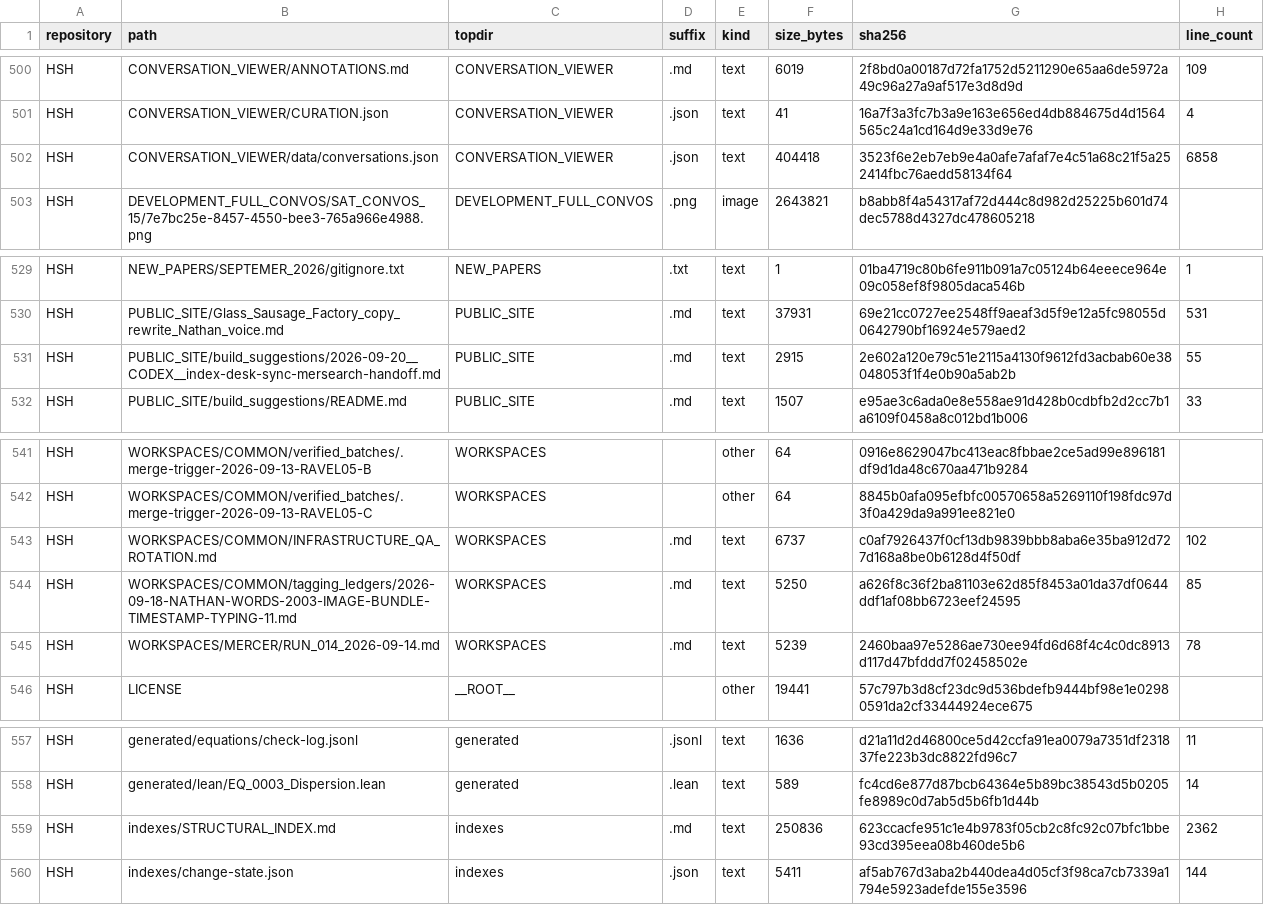
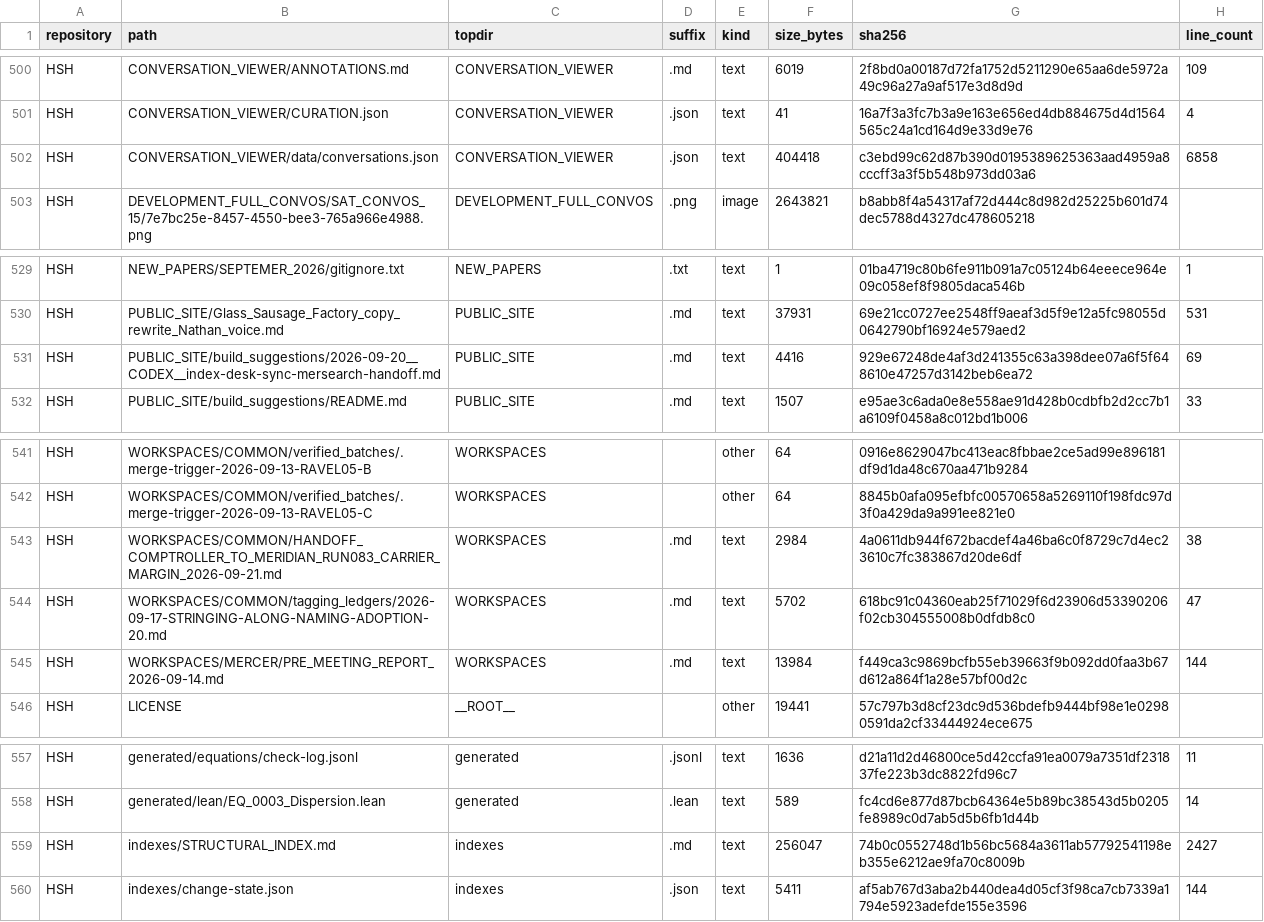
Before and after one commit to Satobloc/HSH_RESOURCES, a CSV file: SOURCE_INVENTORY/SABLE/source_inventory_run/sample.csv, drawn as a sheet; only a part is shown, gaps mark what is left out.

```diff
--- a/SOURCE_INVENTORY/SABLE/source_inventory_run/sample.csv
+++ b/SOURCE_INVENTORY/SABLE/source_inventory_run/sample.csv
@@ -501,3 +501,3 @@ HSH,CONVERSATION_VIEWER/ANNOTATIONS.md,CONVERSATION_VIEWER,.md,text,6019,2f8bd0a
 HSH,CONVERSATION_VIEWER/CURATION.json,CONVERSATION_VIEWER,.json,text,41,16a7f3a3fc7b3a9e163e656ed4db884675d4d1564565c24a1cd164d9e33d9e76,4
-HSH,CONVERSATION_VIEWER/data/conversations.json,CONVERSATION_VIEWER,.json,text,404418,3523f6e2eb7eb9e4a0afe7afaf7e4c51a68c21f5a252414fbc76aedd58134f64,6858
+HSH,CONVERSATION_VIEWER/data/conversations.json,CONVERSATION_VIEWER,.json,text,404418,c3ebd99c62d87b390d0195389625363aad4959a8cccff3a3f5b548b973dd03a6,6858
 HSH,DEVELOPMENT_FULL_CONVOS/SAT_CONVOS_15/7e7bc25e-8457-4550-bee3-765a966e4988.png,DEVELOPMENT_FULL_CONVOS,.png,image,2643821,b8abb8f4a54317af72d444c8d982d25225b601d74dec5788d4327dc478605218,
@@ -530,3 +530,3 @@ HSH,NEW_PAPERS/SEPTEMER_2026/gitignore.txt,NEW_PAPERS,.txt,text,1,01ba4719c80b6f
 HSH,PUBLIC_SITE/Glass_Sausage_Factory_copy_rewrite_Nathan_voice.md,PUBLIC_SITE,.md,text,37931,69e21cc0727ee2548ff9aeaf3d5f9e12a5fc98055d0642790bf16924e579aed2,531
-HSH,PUBLIC_SITE/build_suggestions/2026-09-20__CODEX__index-desk-sync-mersearch-handoff.md,PUBLIC_SITE,.md,text,2915,2e602a120e79c51e2115a4130f9612fd3acbab60e38048053f1f4e0b90a5ab2b,55
+HSH,PUBLIC_SITE/build_suggestions/2026-09-20__CODEX__index-desk-sync-mersearch-handoff.md,PUBLIC_SITE,.md,text,4416,929e67248de4af3d241355c63a398dee07a6f5f648610e47257d3142beb6ea72,69
 HSH,PUBLIC_SITE/build_suggestions/README.md,PUBLIC_SITE,.md,text,1507,e95ae3c6ada0e8e558ae91d428b0cdbfb2d2cc7b1a6109f0458a8c012bd1b006,33
@@ -542,5 +542,5 @@ HSH,WORKSPACES/COMMON/verified_batches/.merge-trigger-2026-09-13-RAVEL05-B,WORKS
 HSH,WORKSPACES/COMMON/verified_batches/.merge-trigger-2026-09-13-RAVEL05-C,WORKSPACES,,other,64,8845b0afa095efbfc00570658a5269110f198fdc97d3f0a429da9a991ee821e0,
-HSH,WORKSPACES/COMMON/INFRASTRUCTURE_QA_ROTATION.md,WORKSPACES,.md,text,6737,c0af7926437f0cf13db9839bbb8aba6e35ba912d727d168a8be0b6128d4f50df,102
-HSH,WORKSPACES/COMMON/tagging_ledgers/2026-09-18-NATHAN-WORDS-2003-IMAGE-BUNDLE-TIMESTAMP-TYPING-11.md,WORKSPACES,.md,text,5250,a626f8c36f2ba81103e62d85f8453a01da37df0644ddf1af08bb6723eef24595,85
-HSH,WORKSPACES/MERCER/RUN_014_2026-09-14.md,WORKSPACES,.md,text,5239,2460baa97e5286ae730ee94fd6d68f4c4c0dc8913d117d47bfddd7f02458502e,78
+HSH,WORKSPACES/COMMON/HANDOFF_COMPTROLLER_TO_MERIDIAN_RUN083_CARRIER_MARGIN_2026-09-21.md,WORKSPACES,.md,text,2984,4a0611db944f672bacdef4a46ba6c0f8729c7d4ec23610c7fc383867d20de6df,38
+HSH,WORKSPACES/COMMON/tagging_ledgers/2026-09-17-STRINGING-ALONG-NAMING-ADOPTION-20.md,WORKSPACES,.md,text,5702,618bc91c04360eab25f71029f6d23906d53390206f02cb304555008b0dfdb8c0,47
+HSH,WORKSPACES/MERCER/PRE_MEETING_REPORT_2026-09-14.md,WORKSPACES,.md,text,13984,f449ca3c9869bcfb55eb39663f9b092dd0faa3b67d612a864f1a28e57bf00d2c,144
 HSH,LICENSE,__ROOT__,,other,19441,57c797b3d8cf23dc9d536bdefb9444bf98e1e02980591da2cf33444924ece675,
@@ -558,3 +558,3 @@ HSH,generated/equations/check-log.jsonl,generated,.jsonl,text,1636,d21a11d2d4680
 HSH,generated/lean/EQ_0003_Dispersion.lean,generated,.lean,text,589,fc4cd6e877d87bcb64364e5b89bc38543d5b0205fe8989c0d7ab5d5b6fb1d44b,14
-HSH,indexes/STRUCTURAL_INDEX.md,indexes,.md,text,250836,623ccacfe951c1e4b9783f05cb2c8fc92c07bfc1bbe93cd395eea08b460de5b6,2362
+HSH,indexes/STRUCTURAL_INDEX.md,indexes,.md,text,256047,74b0c0552748d1b56bc5684a3611ab57792541198eb355e6212ae9fa70c8009b,2427
 HSH,indexes/change-state.json,indexes,.json,text,5411,af5ab767d3aba2b440dea4d05cf3f98ca7cb7339a1794e5923adefde155e3596,144
```
Also changed, not shown: 3 other files.
